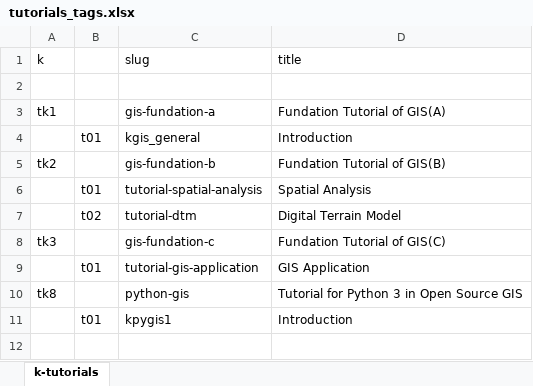
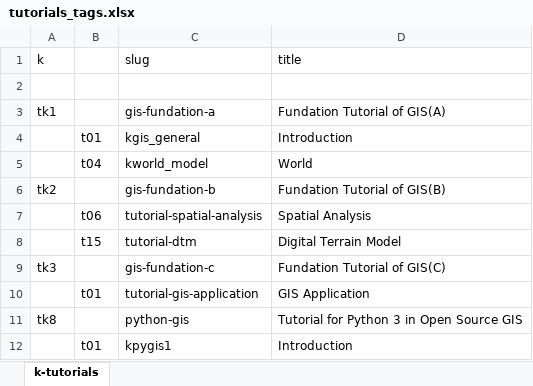
Before and after one commit to bukun/TorCMS, an Excel workbook: database/meta/tutorials_tags.xlsx, sheet k-tutorials, drawn as a sheet; values as stored, in another font and other column widths than the file's, no borders; addresses are those after the commit; the diff names each change by its address in the sheet, - before the commit and + after, or states it on an @@ line.

```diff
--- a/database/meta/tutorials_tags.xlsx (sheet k-tutorials)
+++ b/database/meta/tutorials_tags.xlsx (sheet k-tutorials)
+row 5:  | t04 | kworld_model | World
-B7: t01
+B7: t06
-B8: t02
+B8: t15
```
Also changed, not shown: 6 other files.
